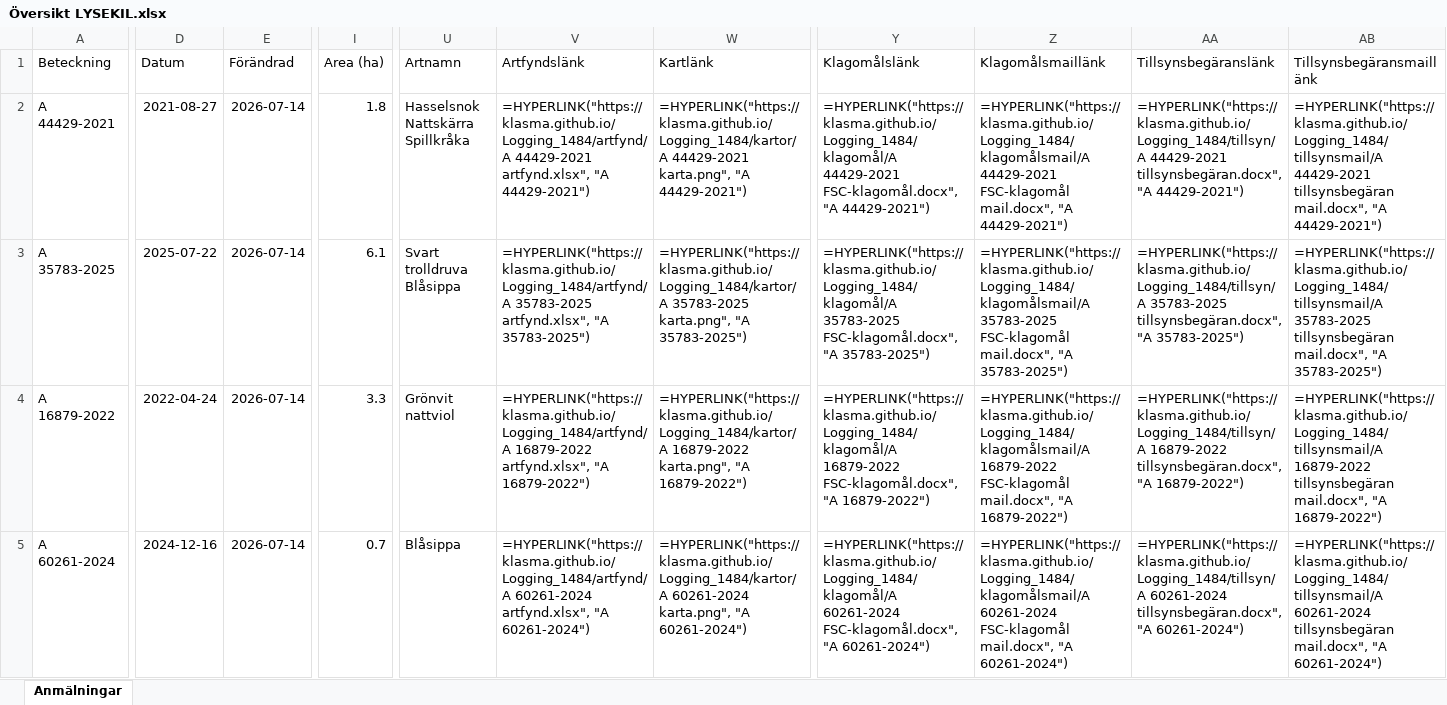
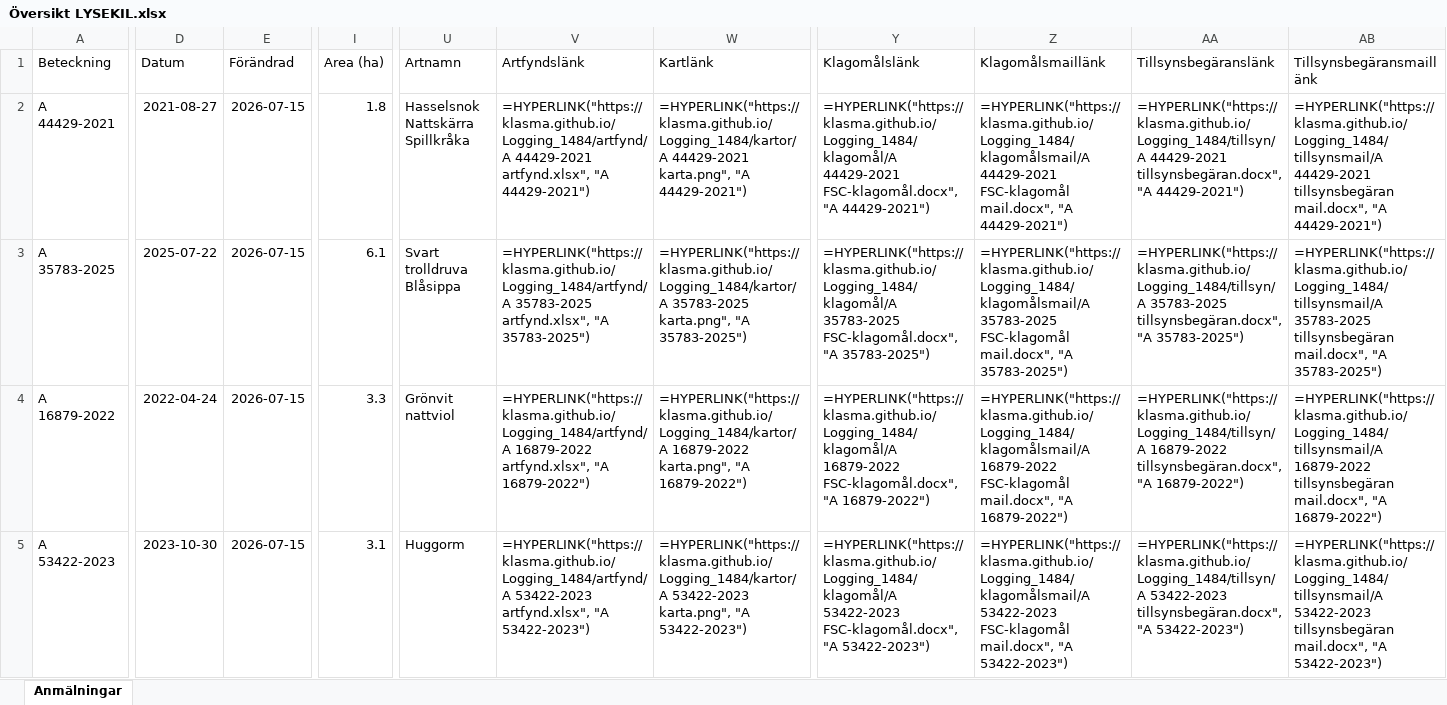
Before and after one commit to klasma/Logging_1484, an Excel workbook: Översikt LYSEKIL.xlsx, sheet Anmälningar, drawn as a sheet; only a part is shown, gaps mark what is left out; values as stored, in another font and other column widths than the file's, no borders; formulas without a stored value are shown as written; the diff covers the shown part only; the diff names each change by its address in the sheet, - before the commit and + after, or states it on an @@ line.

```diff
--- a/Översikt LYSEKIL.xlsx (sheet Anmälningar)
+++ b/Översikt LYSEKIL.xlsx (sheet Anmälningar)
-E2:E5 (Förändrad): 2026-07-14
+E2:E5 (Förändrad): 2026-07-15
-A5 (Beteckning): A 60261-2024
+A5 (Beteckning): A 53422-2023
-D5 (Datum): 2024-12-16
+D5 (Datum): 2023-10-30
-I5 (Area (ha)): 0.7
+I5 (Area (ha)): 3.1
-U5 (Artnamn): Blåsippa
+U5 (Artnamn): Huggorm
-V5 (Artfyndslänk): =HYPERLINK("https://klasma.github.io/Logging_1484/artfynd/A 60261-2024 artfynd.xlsx", "A 60261-2024")
+V5 (Artfyndslänk): =HYPERLINK("https://klasma.github.io/Logging_1484/artfynd/A 53422-2023 artfynd.xlsx", "A 53422-2023")
-W5 (Kartlänk): =HYPERLINK("https://klasma.github.io/Logging_1484/kartor/A 60261-2024 karta.png", "A 60261-2024")
+W5 (Kartlänk): =HYPERLINK("https://klasma.github.io/Logging_1484/kartor/A 53422-2023 karta.png", "A 53422-2023")
-Y5 (Klagomålslänk): =HYPERLINK("https://klasma.github.io/Logging_1484/klagomål/A 60261-2024 FSC-klagomål.docx", "A 60261-2024")
+Y5 (Klagomålslänk): =HYPERLINK("https://klasma.github.io/Logging_1484/klagomål/A 53422-2023 FSC-klagomål.docx", "A 53422-2023")
-Z5 (Klagomålsmaillänk): =HYPERLINK("https://klasma.github.io/Logging_1484/klagomålsmail/A 60261-2024 FSC-klagomål mail.docx", "A 60261-2024")
+Z5 (Klagomålsmaillänk): =HYPERLINK("https://klasma.github.io/Logging_1484/klagomålsmail/A 53422-2023 FSC-klagomål mail.docx", "A 53422-2023")
-AA5 (Tillsynsbegäranslänk): =HYPERLINK("https://klasma.github.io/Logging_1484/tillsyn/A 60261-2024 tillsynsbegäran.docx", "A 60261-2024")
+AA5 (Tillsynsbegäranslänk): =HYPERLINK("https://klasma.github.io/Logging_1484/tillsyn/A 53422-2023 tillsynsbegäran.docx", "A 53422-2023")
-AB5 (Tillsynsbegäransmaillänk): =HYPERLINK("https://klasma.github.io/Logging_1484/tillsynsmail/A 60261-2024 tillsynsbegäran mail.docx", "A 60261-2024")
+AB5 (Tillsynsbegäransmaillänk): =HYPERLINK("https://klasma.github.io/Logging_1484/tillsynsmail/A 53422-2023 tillsynsbegäran mail.docx", "A 53422-2023")
```
Also changed, not shown: 347 edited cells elsewhere in this sheet, artfynd/A 16879-2022 artfynd.xlsx, artfynd/A 35783-2025 artfynd.xlsx, 35 other files.
